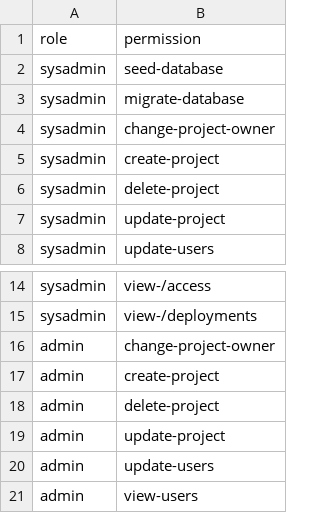
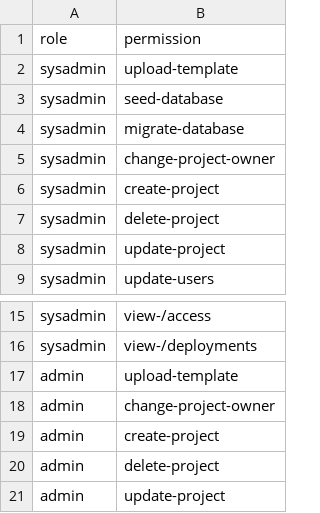
Before and after one commit to SAEON/national-climate-change-response-database, a CSV file: src/api/src/graphql/resolvers/mutations/seed-database/user-model/roles-x-permissions.csv, drawn as a sheet; only a part is shown, gaps mark what is left out; the shorter side is filled out with more unchanged rows; the diff names each change by its address in the sheet, - before the commit and + after, or states it on an @@ line.

Commit message:
wip adding file uploads for template

```diff
--- a/src/api/src/graphql/resolvers/mutations/seed-database/user-model/roles-x-permissions.csv
+++ b/src/api/src/graphql/resolvers/mutations/seed-database/user-model/roles-x-permissions.csv
+row 2: sysadmin | upload-template
+row 17: admin | upload-template
```
Also changed, not shown: src/api/src/graphql/resolvers/mutations/seed-database/user-model/permissions.csv, 12 other files.
